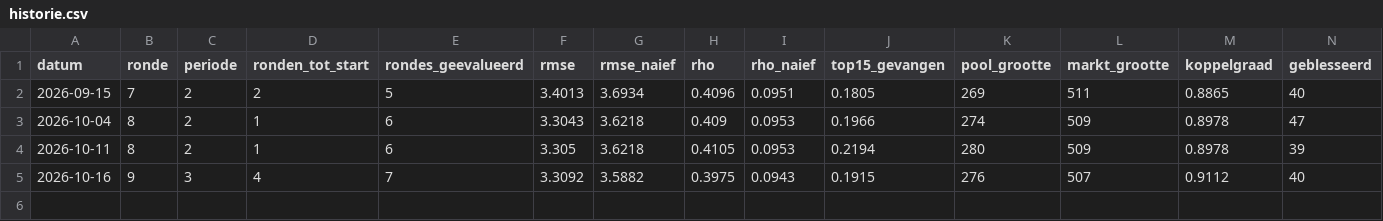
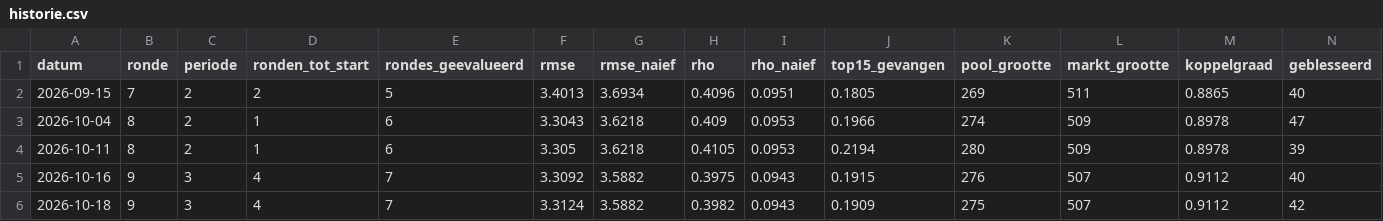
Before and after one commit to tajschneider/eredivisie-data-cvhj2027, a CSV file: validatie/historie.csv, drawn as a sheet; only a part is shown; rows hold the shown columns only; the diff names each change by its address in the sheet, - before the commit and + after, or states it on an @@ line.

Commit message:
validatie ronde 9

```diff
--- a/validatie/historie.csv
+++ b/validatie/historie.csv
+row 6: 2026-10-18 | 9 | 3 | 4 | 7 | 3.3124 | 3.5882 | 0.3982 | 0.0943 | 0.1909 | 275 | 507 | 0.9112 | 42
```
Also changed, not shown: 1 other file.
